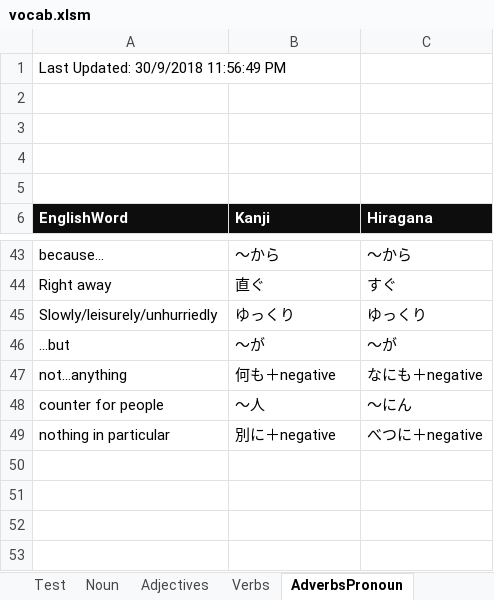
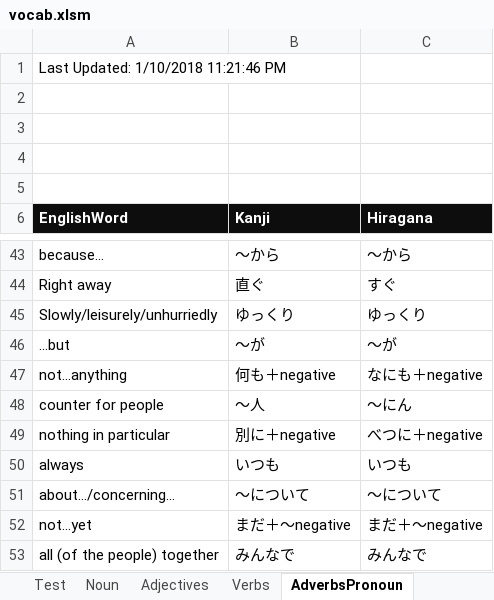
Before and after one commit to oldchunkylow/testoldchunkylow.github.io, an Excel workbook: js/vocab.xlsm, sheet AdverbsPronoun, drawn as a sheet; only a part is shown, gaps mark what is left out; values as stored, in another font and other column widths than the file's, no borders; charts and pictures not drawn; the diff names each change by its address in the sheet, - before the commit and + after, or states it on an @@ line.

```diff
--- a/js/vocab.xlsm (sheet AdverbsPronoun)
+++ b/js/vocab.xlsm (sheet AdverbsPronoun)
-A1 (EnglishWord): Last Updated: 30/9/2018 11:56:49 PM
+A1 (EnglishWord): Last Updated: 1/10/2018 11:21:46 PM
+row 50: always | いつも | いつも
+row 51: about…/concerning… | ～について | ～について
+row 52: not…yet | まだ＋～negative | まだ＋～negative
+row 53: all (of the people) together | みんなで | みんなで
```
Also changed, not shown: sheet Noun, sheet Verbs, sheet Adjectives, sheet Expressions, sheet Numbers, sheet Test, charts or pictures, 1 other file.
